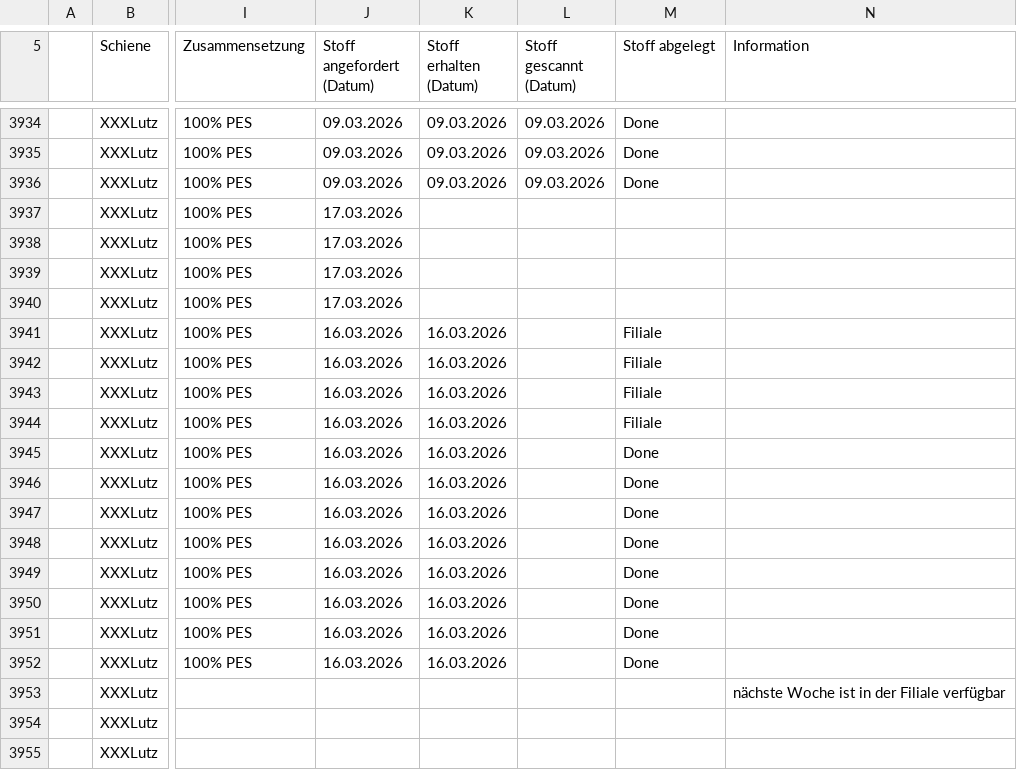
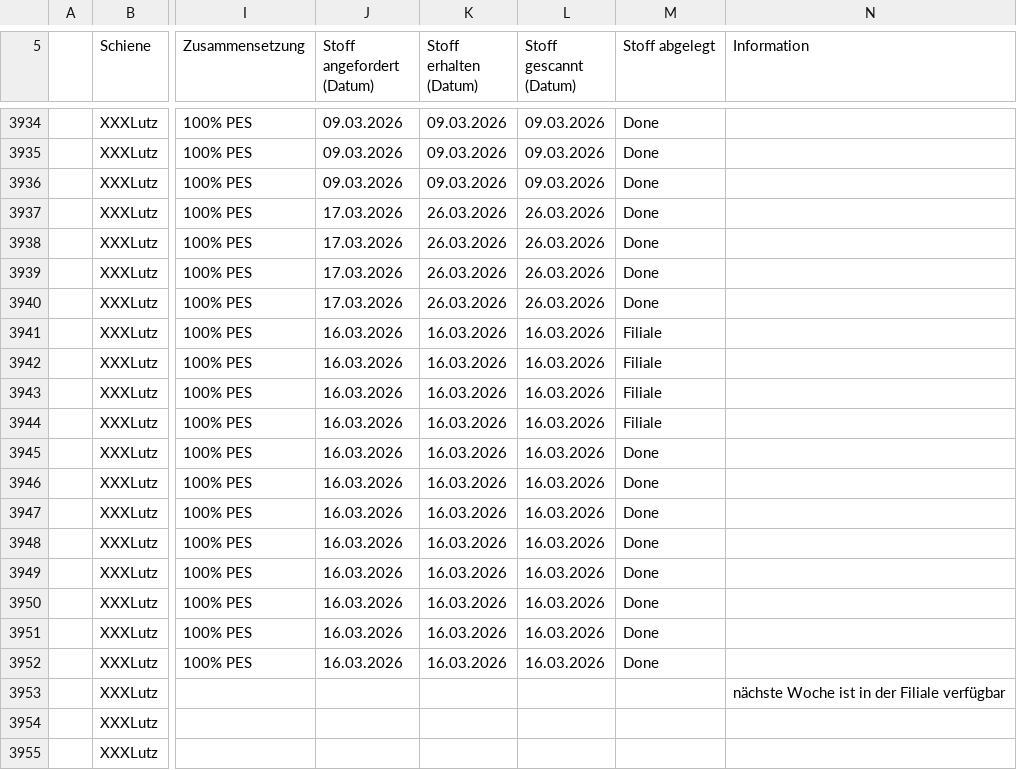
Before and after one commit to WALM-DC/WebTools, a CSV file: public/Stoffe.csv, drawn as a sheet; only a part is shown, gaps mark what is left out; the diff names each change by its address in the sheet, - before the commit and + after, or states it on an @@ line.

```diff
--- a/public/Stoffe.csv
+++ b/public/Stoffe.csv
-K3937:K3940 (Stoff erhalten (Datum)): (empty)
+K3937:K3940 (Stoff erhalten (Datum)): 26.03.2026
-L3937:L3940 (Stoff gescannt (Datum)): (empty)
+L3937:L3940 (Stoff gescannt (Datum)): 26.03.2026
-M3937:M3940 (Stoff abgelegt): (empty)
+M3937:M3940 (Stoff abgelegt): Done
-L3941:L3952 (Stoff gescannt (Datum)): (empty)
+L3941:L3952 (Stoff gescannt (Datum)): 16.03.2026
```
Also changed, not shown: 1 other file.
